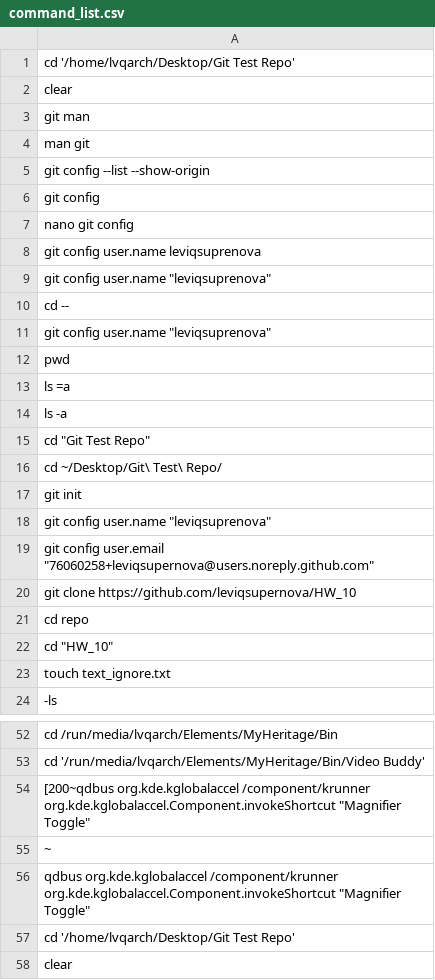
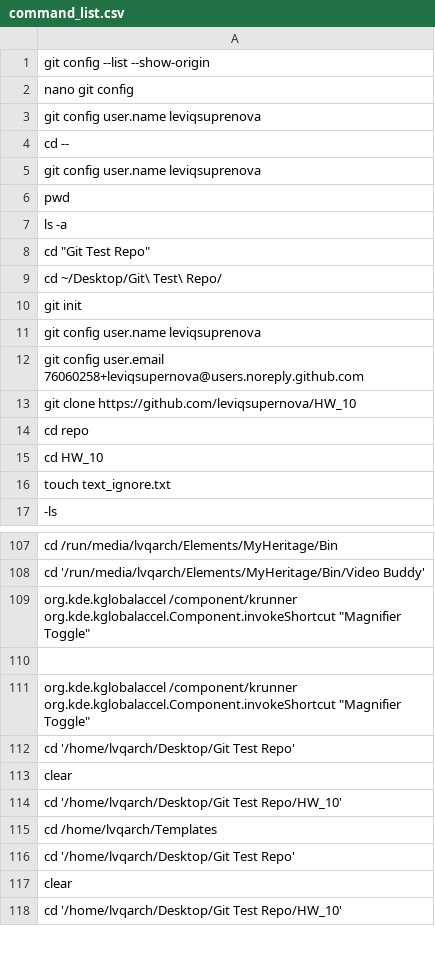
Before and after one commit to leviqsupernova/HW_10, a CSV file: command_list.csv, drawn as a sheet; only a part is shown, gaps mark what is left out; the shorter side is filled out with more unchanged rows; removed rows and columns are numbered as before the commit, all else as after; the diff covers the shown part only; the diff names each change by its address in the sheet, - before the commit and + after, or states it on an @@ line.

```diff
--- a/command_list.csv
+++ b/command_list.csv
-row 1: cd '/home/lvqarch/Desktop/Git Test Repo'
+row 35: cd '/home/lvqarch/Desktop/Git Test Repo'
-row 2: clear
+row 34: clear
-row 3: git man
+row 58: git man
-row 4: man git
+row 59: man git
-row 6: git config
+row 61: git config
-row 9: git config user.name "leviqsuprenova"
-A5: git config user.name "leviqsuprenova"
+A5: git config user.name leviqsuprenova
-row 13: ls =a
+row 68: ls =a
-A11: git config user.name "leviqsuprenova"
+A11: git config user.name leviqsuprenova
-A12: …config user.email "76060258+leviqsupernova@users.noreply.github.com"
+A12: …config user.email 76060258+leviqsupernova@users.noreply.github.com
-A15: cd "HW_10"
+A15: cd HW_10
-A109: [200~qdbus org.kde.kglobalaccel /component/krunner…
+A109: org.kde.kglobalaccel /component/krunner…
-A110: ~
+A110: (empty)
-A111: qdbus org.kde.kglobalaccel /component/krunner…
+A111: org.kde.kglobalaccel /component/krunner…
```
Also changed, not shown: 66 added rows and 6 removed rows elsewhere in this file.
